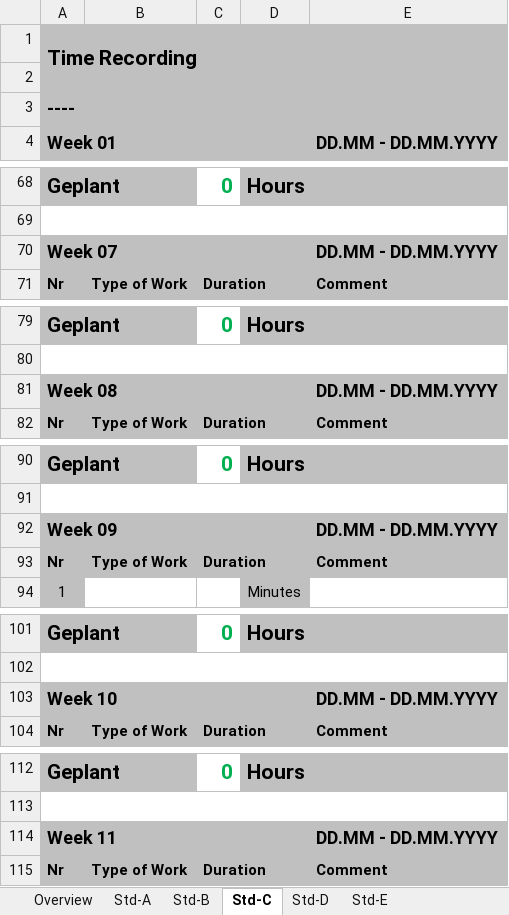
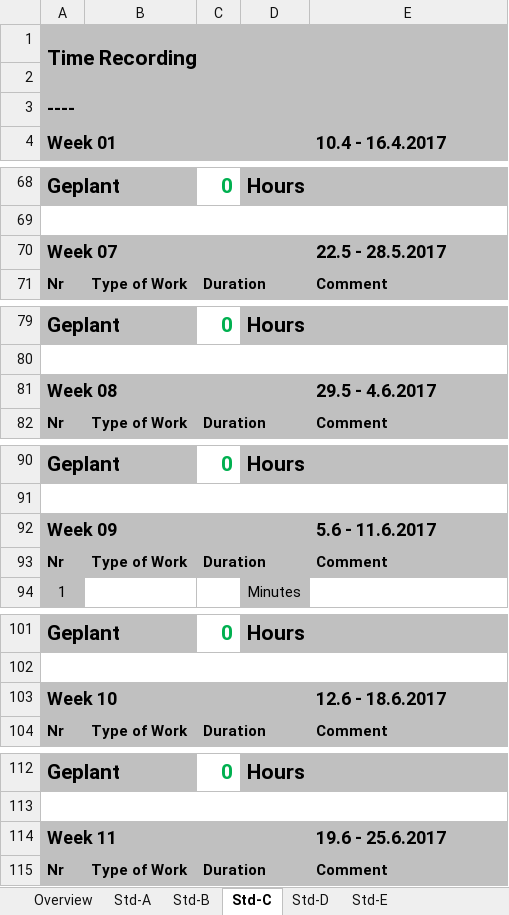
Before and after one commit to Greani/MorseApp, an Excel workbook: Documents/Time_recording.xlsx, sheet Std-C, drawn as a sheet; only a part is shown, gaps mark what is left out; values as stored, in another font and other column widths than the file's, no borders; the diff covers the shown part only; the diff names each change by its address in the sheet, - before the commit and + after, or states it on an @@ line.

```diff
--- a/Documents/Time_recording.xlsx (sheet Std-C)
+++ b/Documents/Time_recording.xlsx (sheet Std-C)
-E4: DD.MM - DD.MM.YYYY
+E4: 10.4 - 16.4.2017
-E70 (10.4 - 16.4.2017): DD.MM - DD.MM.YYYY
+E70 (10.4 - 16.4.2017): 22.5 - 28.5.2017
-E81 (10.4 - 16.4.2017): DD.MM - DD.MM.YYYY
+E81 (10.4 - 16.4.2017): 29.5 - 4.6.2017
-E92 (10.4 - 16.4.2017): DD.MM - DD.MM.YYYY
+E92 (10.4 - 16.4.2017): 5.6 - 11.6.2017
-E103 (10.4 - 16.4.2017): DD.MM - DD.MM.YYYY
+E103 (10.4 - 16.4.2017): 12.6 - 18.6.2017
-E114 (10.4 - 16.4.2017): DD.MM - DD.MM.YYYY
+E114 (10.4 - 16.4.2017): 19.6 - 25.6.2017
```
Also changed, not shown: 6 edited cells elsewhere in this sheet, sheet Std-A, sheet Overview, sheet dynamic Data, sheet Std-B, sheet Std-D, sheet Std-E, formulas that keep their value, 10 other files.
